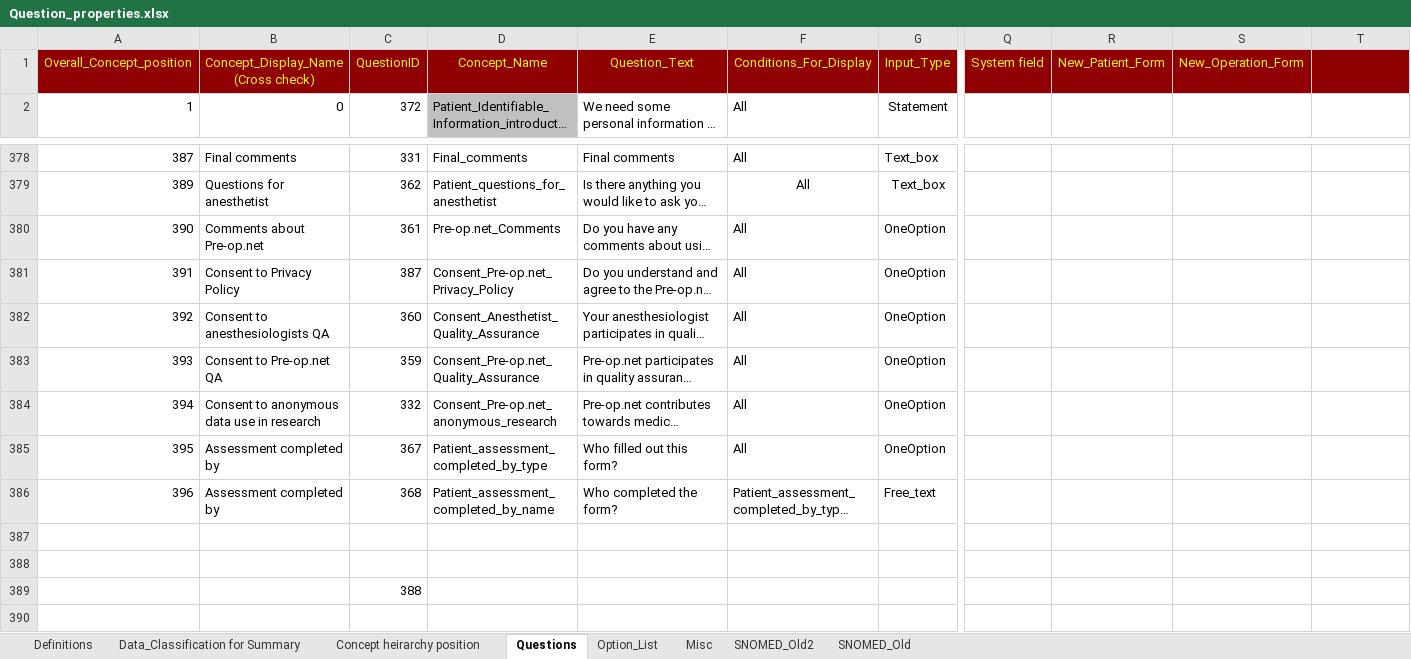
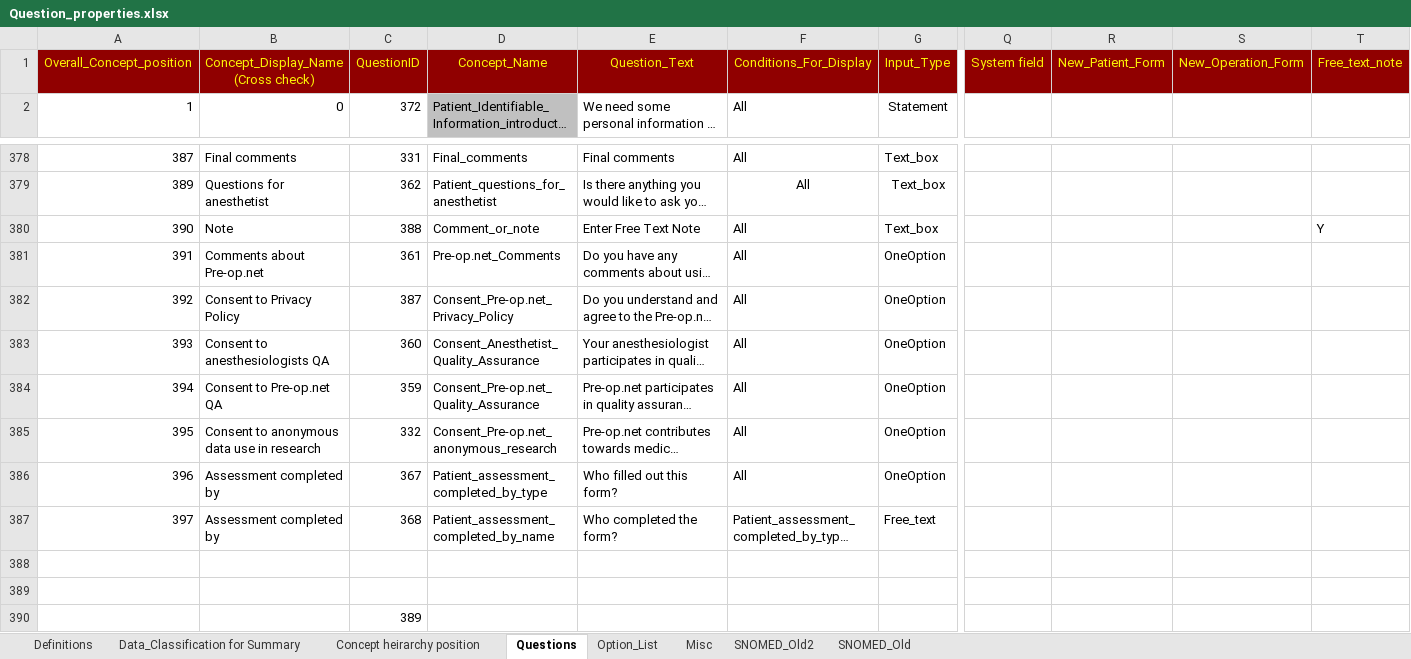
Before and after one commit to dbelavy/periop_open, an Excel workbook: spreadsheet/Question_properties.xlsx, sheet Questions, drawn as a sheet; only a part is shown, gaps mark what is left out; long unchanged cells end in …; values as stored, in another font and other column widths than the file's, no borders; charts and pictures not drawn; addresses are those after the commit; rows hold the shown columns only; the diff names each change by its address in the sheet, - before the commit and + after, or states it on an @@ line.

Commit message:
Question changed.  Add Free text note.

```diff
--- a/spreadsheet/Question_properties.xlsx (sheet Questions)
+++ b/spreadsheet/Question_properties.xlsx (sheet Questions)
-T1: (empty)
+T1: Free_text_note
+row 380: 390 | Note | 388 | Comment_or_note | Enter Free Text Note | All | Text_box |  |  |  | Y
-A381: 390
+A381: 391
-A382: 391
+A382: 392
-A383: 392
+A383: 393
-A384: 393
+A384: 394
-A385: 394
+A385: 395
-A386: 395
+A386: 396
-A387: 396
+A387: 397
-C390: 388
+C390: 389
```
Also changed, not shown: sheet Concept heirarchy position, formulas that keep their value.
